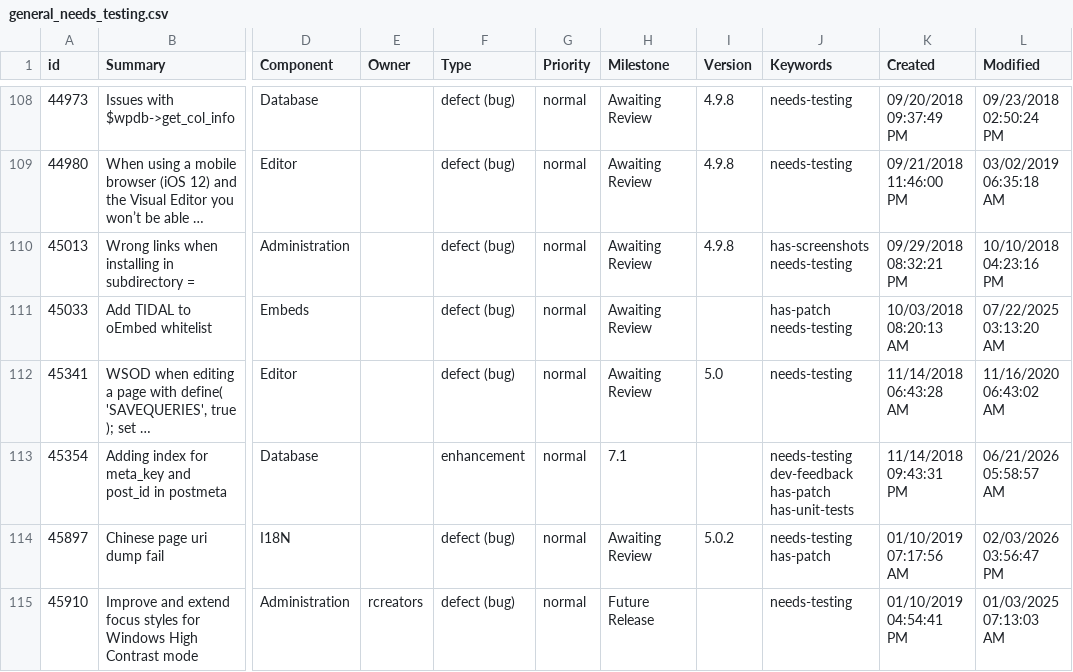
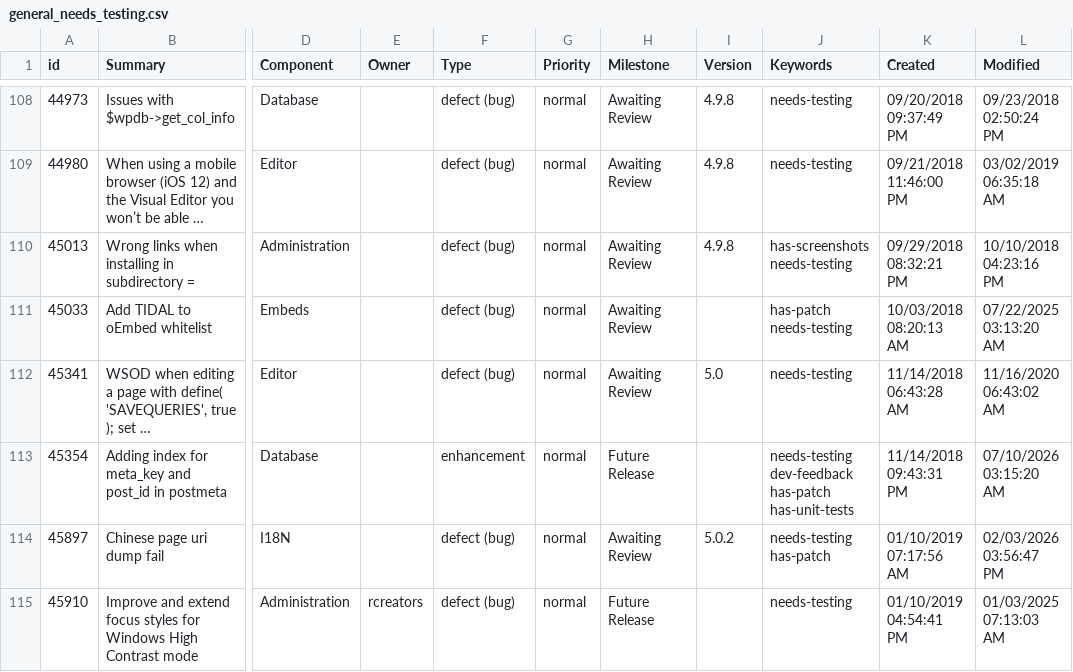
Before and after one commit to jamesbregenzer/wp-core-radar, a CSV file: data/raw/manual/2026-07-09/general_needs_testing.csv, drawn as a sheet; only a part is shown, gaps mark what is left out; long unchanged cells end in …; the diff names each change by its address in the sheet, - before the commit and + after, or states it on an @@ line.

Commit message:
Update radar data

```diff
--- a/data/raw/manual/2026-07-09/general_needs_testing.csv
+++ b/data/raw/manual/2026-07-09/general_needs_testing.csv
-H113 (Milestone): 7.1
+H113 (Milestone): Future Release
-L113 (Modified): 06/21/2026 05:58:57 AM
+L113 (Modified): 07/10/2026 03:15:20 AM
```
Also changed, not shown: 5 other files.
